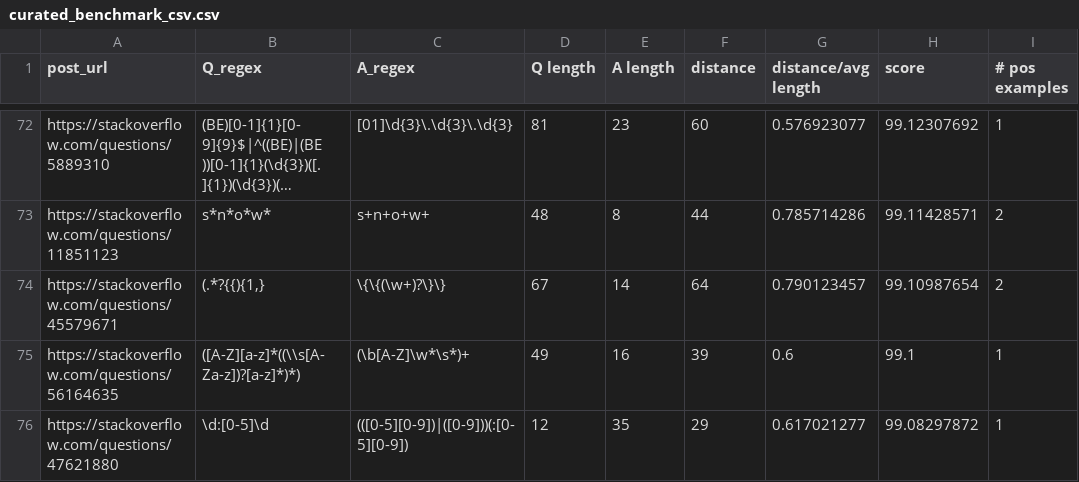
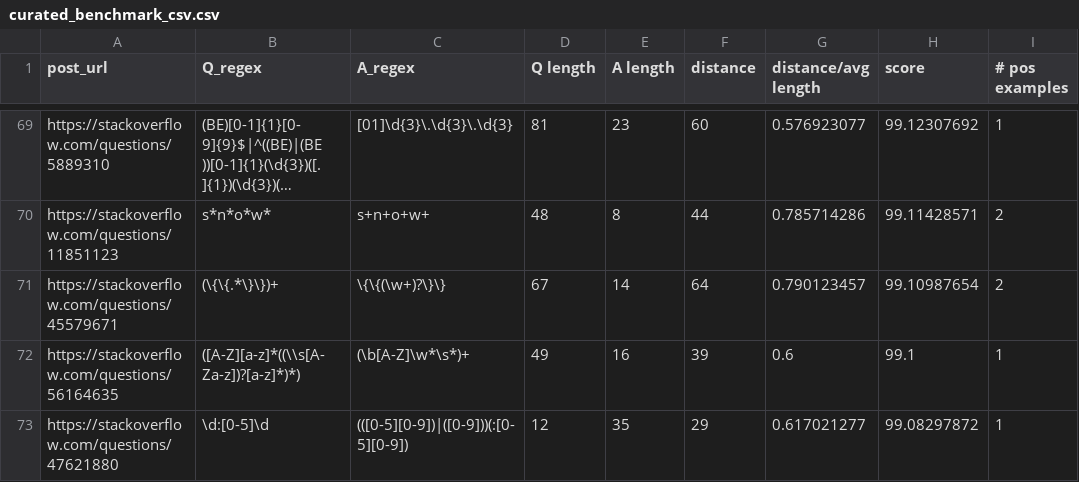
Before and after one commit to Kiarahmani/RFixer, a CSV file: ms_src/curated_benchmark_csv.csv, drawn as a sheet; only a part is shown, gaps mark what is left out; long unchanged cells end in …; addresses are those after the commit; the diff covers the shown part only; the diff names each change by its address in the sheet, - before the commit and + after, or states it on an @@ line.

Commit message:
edit

```diff
--- a/ms_src/curated_benchmark_csv.csv
+++ b/ms_src/curated_benchmark_csv.csv
-B71 (Q_regex): (.*?{{){1,}
+B71 (Q_regex): (\{\{.*\}\})+
```
Also changed, not shown: 4 removed rows and 2 edited cells elsewhere in this file.
